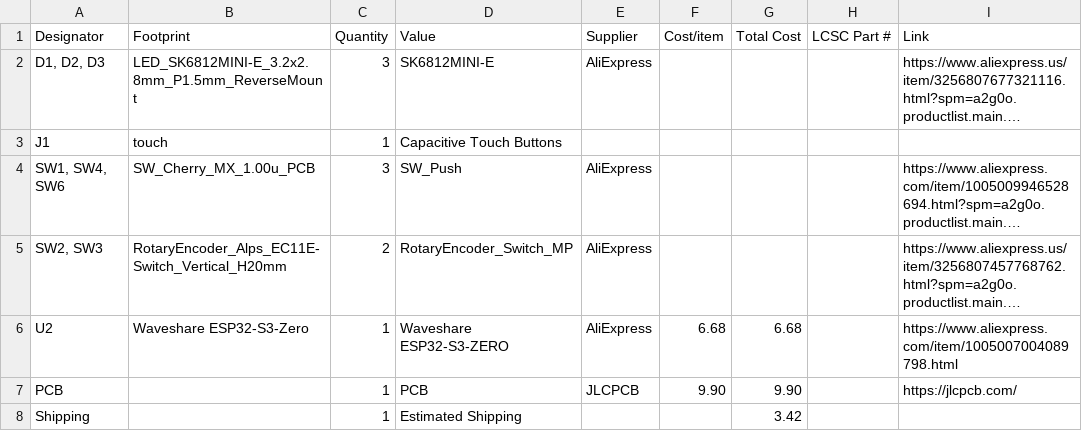
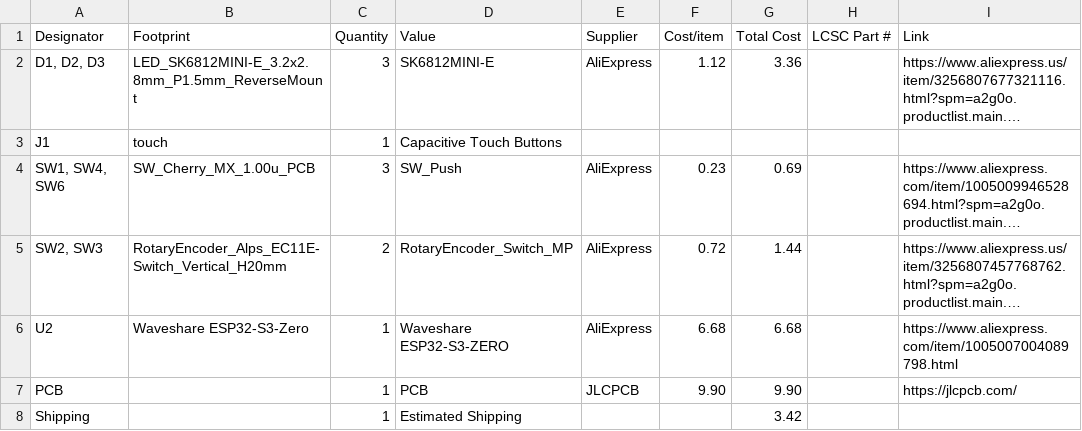
Before and after one commit to TVDVT/midi-keyboard, a CSV file: BOM.csv, drawn as a sheet; long unchanged cells end in …; the diff names each change by its address in the sheet, - before the commit and + after, or states it on an @@ line.

Commit message:
Modify costs and links in BOM.csv
Updated cost and total cost for components in BOM.

```diff
--- a/BOM.csv
+++ b/BOM.csv
-F2 (Cost/item): (empty)
+F2 (Cost/item): 1.12
-G2 (Total Cost): (empty)
+G2 (Total Cost): 3.36
-F4 (Cost/item): (empty)
+F4 (Cost/item): 0.23
-G4 (Total Cost): (empty)
+G4 (Total Cost): 0.69
-F5 (Cost/item): (empty)
+F5 (Cost/item): 0.72
-G5 (Total Cost): (empty)
+G5 (Total Cost): 1.44
```
